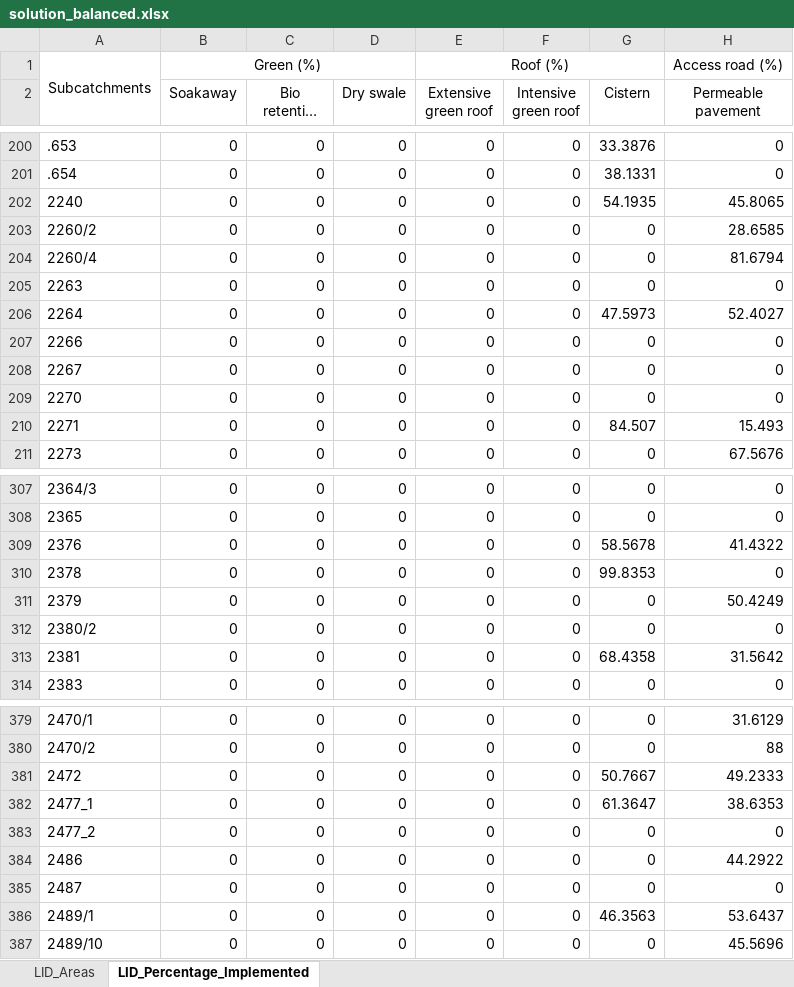
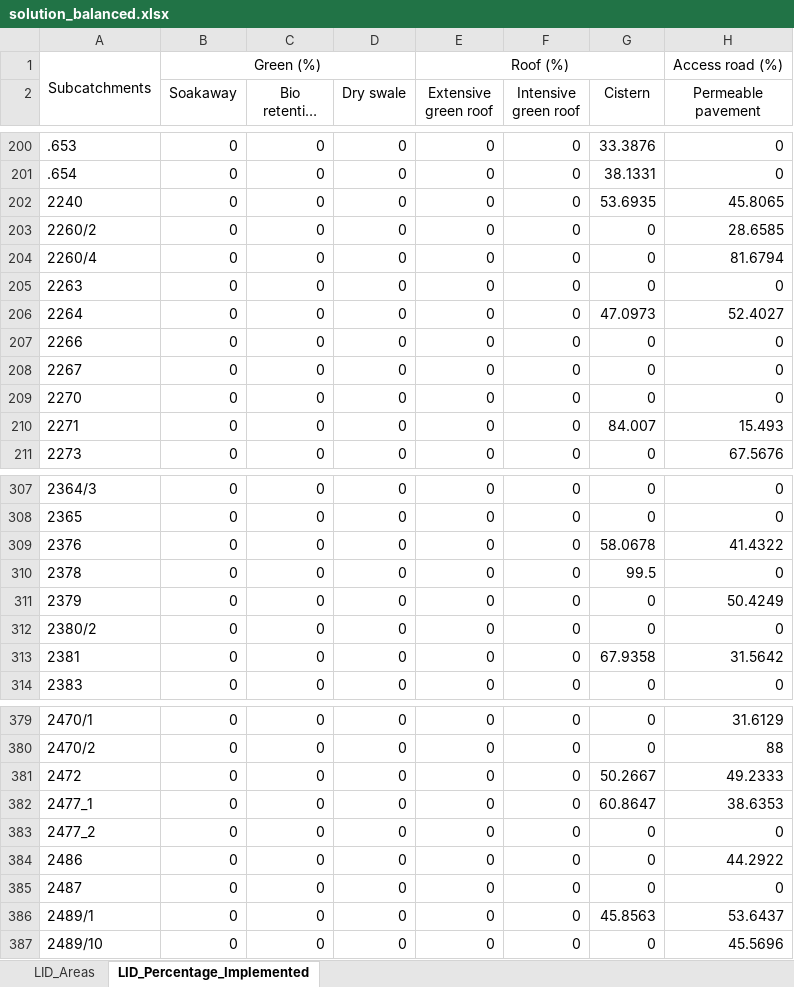
Before and after one commit to katharinaTe/NBS-Combat2, an Excel workbook: results_combat/solution_balanced.xlsx, sheet LID_Percentage_Implemented, drawn as a sheet; only a part is shown, gaps mark what is left out; long unchanged cells end in …; values as stored, in another font and other column widths than the file's, no borders; the diff covers the shown part only; the diff names each change by its address in the sheet, - before the commit and + after, or states it on an @@ line.

```diff
--- a/results_combat/solution_balanced.xlsx (sheet LID_Percentage_Implemented)
+++ b/results_combat/solution_balanced.xlsx (sheet LID_Percentage_Implemented)
-G202 (Cistern): 54.1935
+G202 (Cistern): 53.6935
-G206 (Cistern): 47.5973
+G206 (Cistern): 47.0973
-G210 (Cistern): 84.507
+G210 (Cistern): 84.007
-G309 (Cistern): 58.5678
+G309 (Cistern): 58.0678
-G310 (Cistern): 99.8353
+G310 (Cistern): 99.5
-G313 (Cistern): 68.4358
+G313 (Cistern): 67.9358
-G381 (Cistern): 50.7667
+G381 (Cistern): 50.2667
-G382 (Cistern): 61.3647
+G382 (Cistern): 60.8647
-G386 (Cistern): 46.3563
+G386 (Cistern): 45.8563
```
Also changed, not shown: 38 edited cells elsewhere in this sheet, results_combat/solution_biodiverse.xlsx, results_combat/solution_capture.xlsx, 1 other file.
